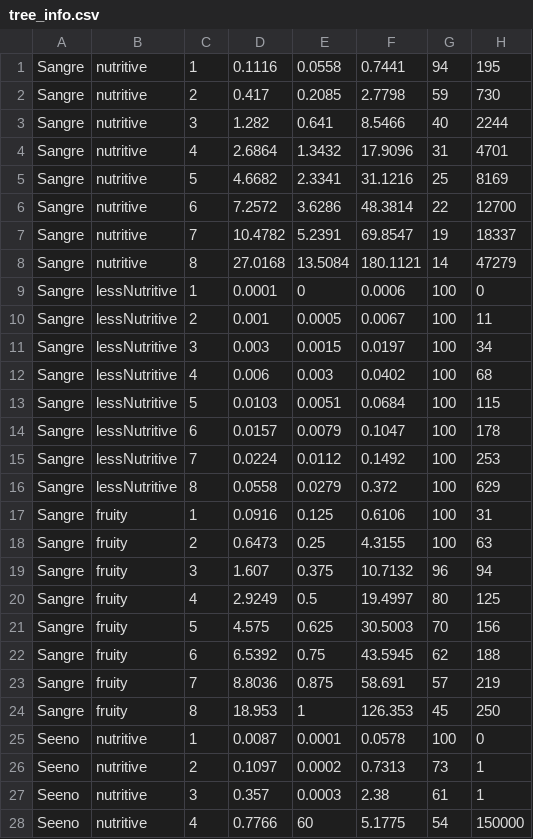
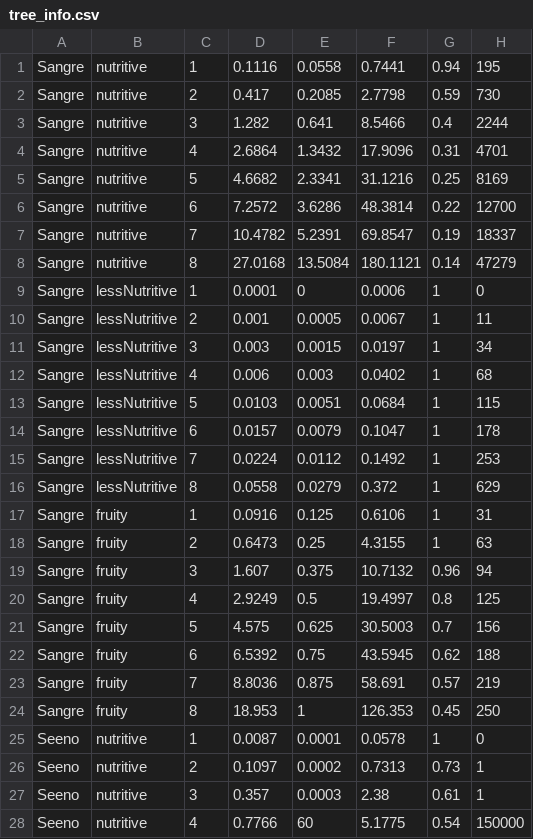
Before and after one commit to panchovdl/DundiNetLogo, a CSV file: DundiNetLogo/tree_info.csv, drawn as a sheet; only a part is shown; the diff covers the shown part only.

Commit message:
revised tree-populations seeds germination, fruits on floor, NEC value references

```diff
--- a/DundiNetLogo/tree_info.csv
+++ b/DundiNetLogo/tree_info.csv
@@ -1,28 +1,28 @@
-Sangre,nutritive,1,0.1116,0.0558,0.7441,94,195
-Sangre,nutritive,2,0.417,0.2085,2.7798,59,730
-Sangre,nutritive,3,1.282,0.641,8.5466,40,2244
-Sangre,nutritive,4,2.6864,1.3432,17.9096,31,4701
-Sangre,nutritive,5,4.6682,2.3341,31.1216,25,8169
-Sangre,nutritive,6,7.2572,3.6286,48.3814,22,12700
-Sangre,nutritive,7,10.4782,5.2391,69.8547,19,18337
-Sangre,nutritive,8,27.0168,13.5084,180.1121,14,47279
-Sangre,lessNutritive,1,0.0001,0,0.0006,100,0
-Sangre,lessNutritive,2,0.001,0.0005,0.0067,100,11
-Sangre,lessNutritive,3,0.003,0.0015,0.0197,100,34
-Sangre,lessNutritive,4,0.006,0.003,0.0402,100,68
-Sangre,lessNutritive,5,0.0103,0.0051,0.0684,100,115
-Sangre,lessNutritive,6,0.0157,0.0079,0.1047,100,178
-Sangre,lessNutritive,7,0.0224,0.0112,0.1492,100,253
-Sangre,lessNutritive,8,0.0558,0.0279,0.372,100,629
-Sangre,fruity,1,0.0916,0.125,0.6106,100,31
-Sangre,fruity,2,0.6473,0.25,4.3155,100,63
-Sangre,fruity,3,1.607,0.375,10.7132,96,94
-Sangre,fruity,4,2.9249,0.5,19.4997,80,125
-Sangre,fruity,5,4.575,0.625,30.5003,70,156
-Sangre,fruity,6,6.5392,0.75,43.5945,62,188
-Sangre,fruity,7,8.8036,0.875,58.691,57,219
-Sangre,fruity,8,18.953,1,126.353,45,250
-Seeno,nutritive,1,0.0087,0.0001,0.0578,100,0
-Seeno,nutritive,2,0.1097,0.0002,0.7313,73,1
-Seeno,nutritive,3,0.357,0.0003,2.38,61,1
-Seeno,nutritive,4,0.7766,60,5.1775,54,150000
+Sangre,nutritive,1,0.1116,0.0558,0.7441,0.94,195
+Sangre,nutritive,2,0.417,0.2085,2.7798,0.59,730
+Sangre,nutritive,3,1.282,0.641,8.5466,0.4,2244
+Sangre,nutritive,4,2.6864,1.3432,17.9096,0.31,4701
+Sangre,nutritive,5,4.6682,2.3341,31.1216,0.25,8169
+Sangre,nutritive,6,7.2572,3.6286,48.3814,0.22,12700
+Sangre,nutritive,7,10.4782,5.2391,69.8547,0.19,18337
+Sangre,nutritive,8,27.0168,13.5084,180.1121,0.14,47279
+Sangre,lessNutritive,1,0.0001,0,0.0006,1,0
+Sangre,lessNutritive,2,0.001,0.0005,0.0067,1,11
+Sangre,lessNutritive,3,0.003,0.0015,0.0197,1,34
+Sangre,lessNutritive,4,0.006,0.003,0.0402,1,68
+Sangre,lessNutritive,5,0.0103,0.0051,0.0684,1,115
+Sangre,lessNutritive,6,0.0157,0.0079,0.1047,1,178
+Sangre,lessNutritive,7,0.0224,0.0112,0.1492,1,253
+Sangre,lessNutritive,8,0.0558,0.0279,0.372,1,629
+Sangre,fruity,1,0.0916,0.125,0.6106,1,31
+Sangre,fruity,2,0.6473,0.25,4.3155,1,63
+Sangre,fruity,3,1.607,0.375,10.7132,0.96,94
+Sangre,fruity,4,2.9249,0.5,19.4997,0.8,125
+Sangre,fruity,5,4.575,0.625,30.5003,0.7,156
+Sangre,fruity,6,6.5392,0.75,43.5945,0.62,188
+Sangre,fruity,7,8.8036,0.875,58.691,0.57,219
+Sangre,fruity,8,18.953,1,126.353,0.45,250
+Seeno,nutritive,1,0.0087,0.0001,0.0578,1,0
+Seeno,nutritive,2,0.1097,0.0002,0.7313,0.73,1
+Seeno,nutritive,3,0.357,0.0003,2.38,0.61,1
+Seeno,nutritive,4,0.7766,60,5.1775,0.54,150000
```
Also changed, not shown: 68 edited cells elsewhere in this file, 5 other files.
